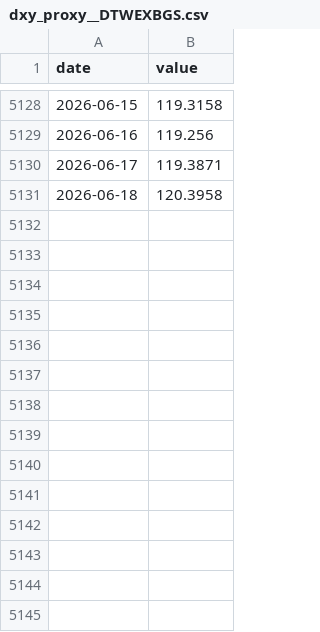
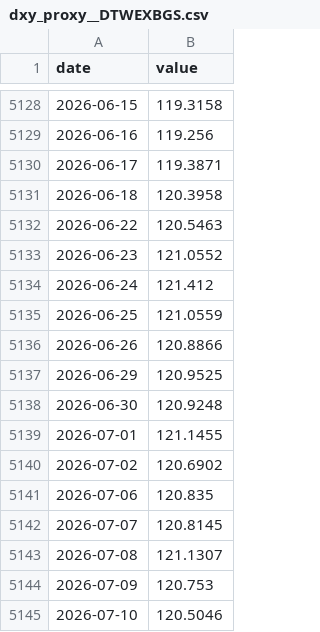
Before and after one commit to dayfartrade/north, a CSV file: data/macro/dxy_proxy__DTWEXBGS.csv, drawn as a sheet; only a part is shown, gaps mark what is left out; the diff names each change by its address in the sheet, - before the commit and + after, or states it on an @@ line.

```diff
--- a/data/macro/dxy_proxy__DTWEXBGS.csv
+++ b/data/macro/dxy_proxy__DTWEXBGS.csv
+row 5132: 2026-06-22 | 120.5463
+row 5133: 2026-06-23 | 121.0552
+row 5134: 2026-06-24 | 121.412
+row 5135: 2026-06-25 | 121.0559
+row 5136: 2026-06-26 | 120.8866
+row 5137: 2026-06-29 | 120.9525
+row 5138: 2026-06-30 | 120.9248
+row 5139: 2026-07-01 | 121.1455
+row 5140: 2026-07-02 | 120.6902
+row 5141: 2026-07-06 | 120.835
+row 5142: 2026-07-07 | 120.8145
+row 5143: 2026-07-08 | 121.1307
+row 5144: 2026-07-09 | 120.753
+row 5145: 2026-07-10 | 120.5046
```
Also changed, not shown: data/calendar/events.csv, data/gc/GC_1d.csv, 35 other files.
